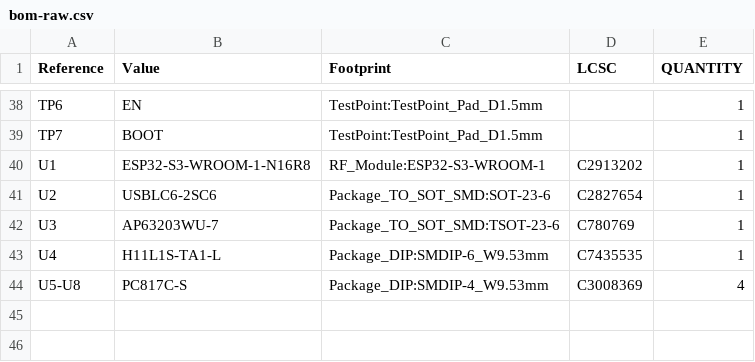
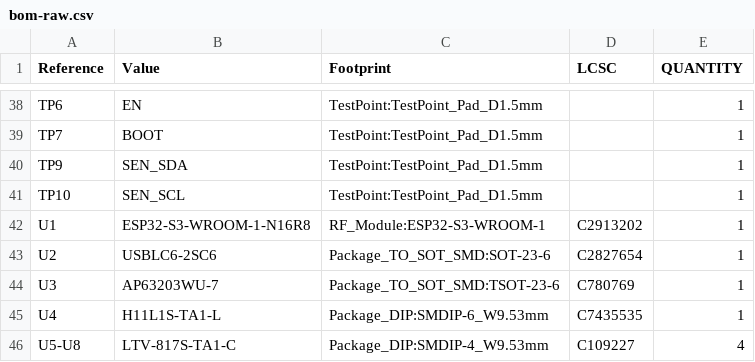
Before and after one commit to metcalf/shop-exhaust-control, a CSV file: pcb/reports/bom-raw.csv, drawn as a sheet; only a part is shown, gaps mark what is left out.

```diff
--- a/pcb/reports/bom-raw.csv
+++ b/pcb/reports/bom-raw.csv
@@ -39,2 +39,4 @@
 "TP7","BOOT","TestPoint:TestPoint_Pad_D1.5mm","","1"
+"TP9","SEN_SDA","TestPoint:TestPoint_Pad_D1.5mm","","1"
+"TP10","SEN_SCL","TestPoint:TestPoint_Pad_D1.5mm","","1"
 "U1","ESP32-S3-WROOM-1-N16R8","RF_Module:ESP32-S3-WROOM-1","C2913202","1"
@@ -43,2 +45,2 @@
 "U4","H11L1S-TA1-L","Package_DIP:SMDIP-6_W9.53mm","C7435535","1"
-"U5-U8","PC817C-S","Package_DIP:SMDIP-4_W9.53mm","C3008369","4"
+"U5-U8","LTV-817S-TA1-C","Package_DIP:SMDIP-4_W9.53mm","C109227","4"
```
Also changed, not shown: 16 other files.
